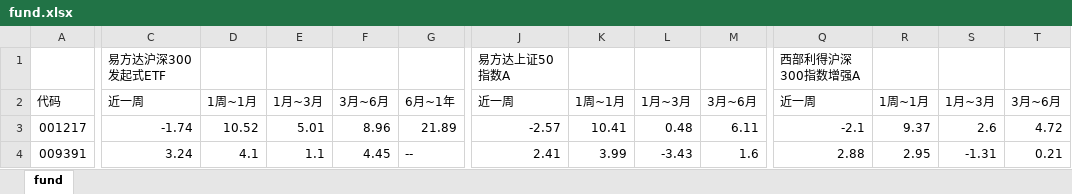
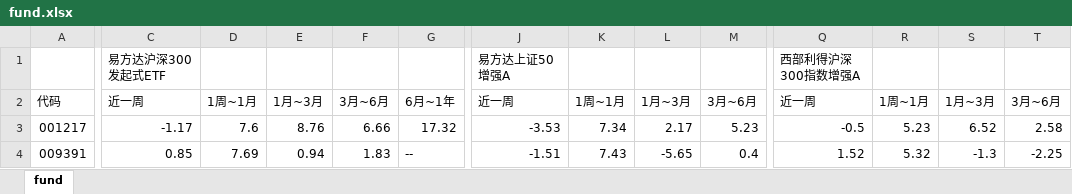
Before and after one commit to sorahjy/fund-excess-returns-checker, an Excel workbook: fund.xlsx, sheet fund, drawn as a sheet; only a part is shown, gaps mark what is left out; values as stored, in another font and other column widths than the file's, no cell formats; the diff covers the shown part only; the diff names each change by its address in the sheet, - before the commit and + after, or states it on an @@ line.

```diff
--- a/fund.xlsx (sheet fund)
+++ b/fund.xlsx (sheet fund)
-J1: 易方达上证50指数A
+J1: 易方达上证50增强A
-C3: -1.74
+C3: -1.17
-D3: 10.52
+D3: 7.6
-E3: 5.01
+E3: 8.76
-F3: 8.96
+F3: 6.66
-G3: 21.89
+G3: 17.32
-J3: -2.57
+J3: -3.53
-K3: 10.41
+K3: 7.34
-L3: 0.48
+L3: 2.17
-M3: 6.11
+M3: 5.23
-Q3: -2.1
+Q3: -0.5
-R3: 9.37
+R3: 5.23
-S3: 2.6
+S3: 6.52
-T3: 4.72
+T3: 2.58
-C4: 3.24
+C4: 0.85
-D4: 4.1
+D4: 7.69
-E4: 1.1
+E4: 0.94
-F4: 4.45
+F4: 1.83
-J4: 2.41
+J4: -1.51
-K4: 3.99
+K4: 7.43
-L4: -3.43
+L4: -5.65
-M4: 1.6
+M4: 0.4
-Q4: 2.88
+Q4: 1.52
-R4: 2.95
+R4: 5.32
-S4: -1.31
+S4: -1.3
-T4: 0.21
+T4: -2.25
```
Also changed, not shown: 5 removed rows and 784 edited cells elsewhere in this sheet, cell formats, 3 other files.
